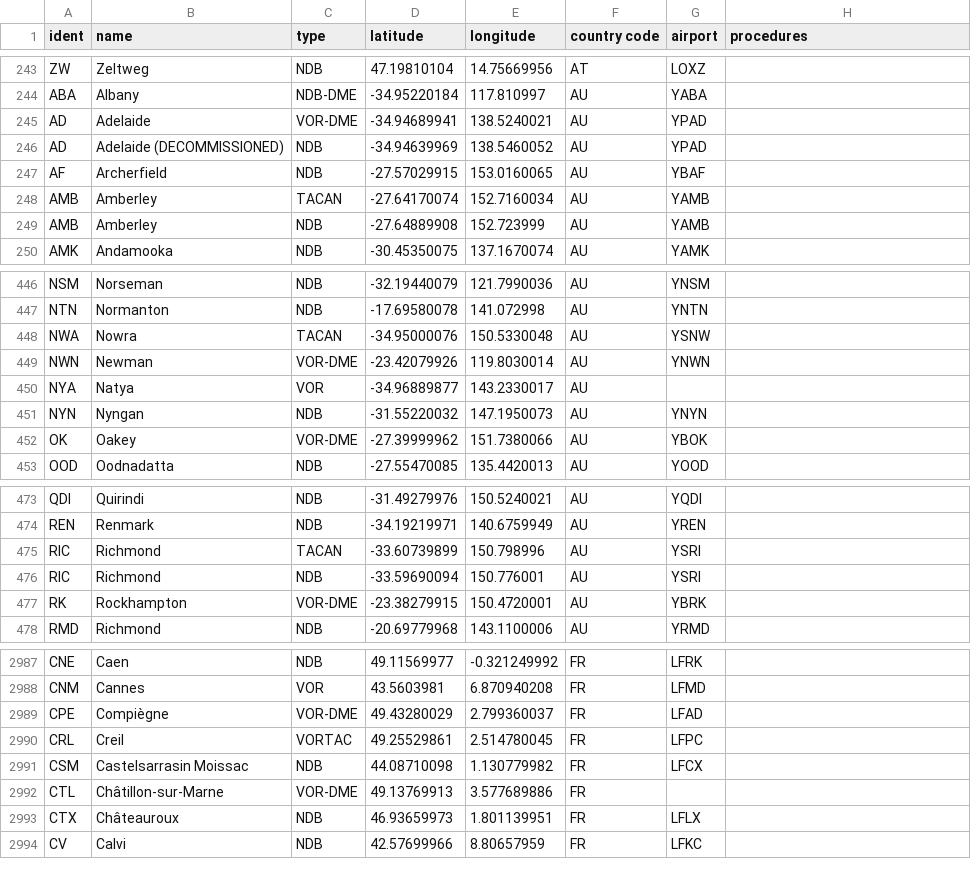
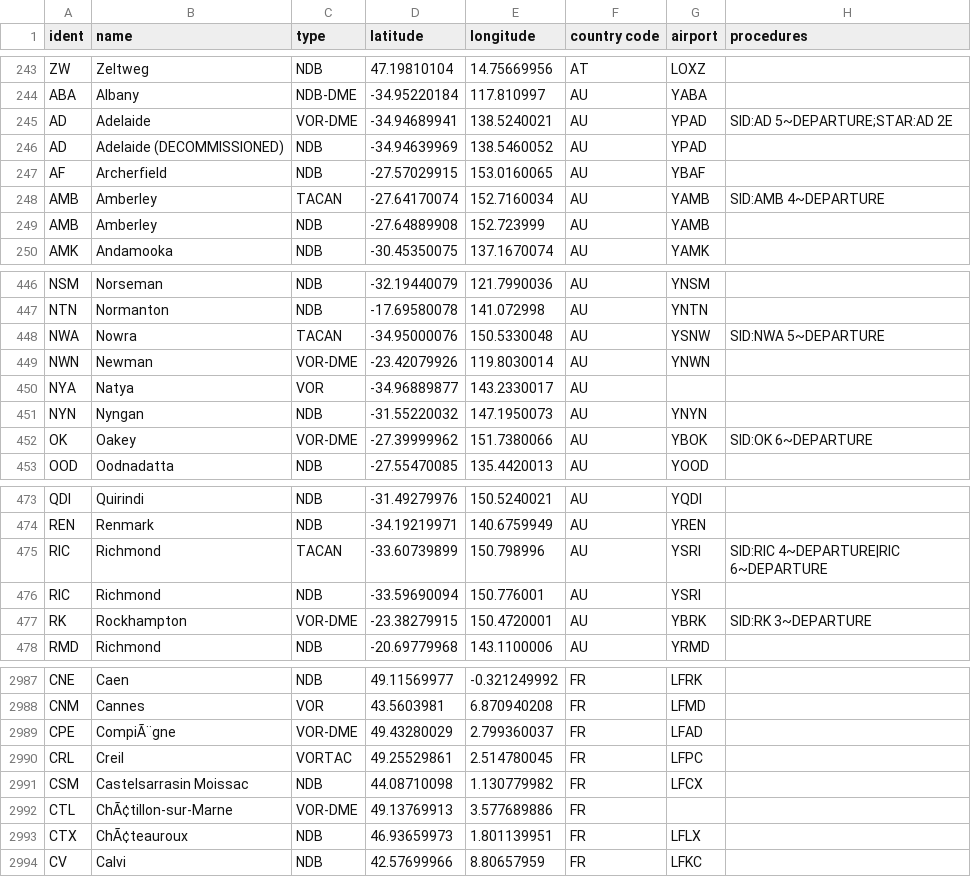
Before and after one commit to KarimEssac/ADS-B-Exchange-waypoints-finder, a CSV file: navaids.csv, drawn as a sheet; only a part is shown, gaps mark what is left out; the diff covers the shown part only.

Commit message:
Add Australian SID/STAR procedures + chart suffix copy feature
- Add ~SUFFIX format to CSV procedure data (e.g. GROOK 1~DEPARTURE) allowing per-procedure chart name suffixes for copy-to-clipboard
- background.js: Parse tilde-separated suffix from CSV proc names, store as 'suffix' property on proc objects
- content_main.js: procVariantReadback() accepts optional chartSuffix param, appending DEPARTURE/ARRIVAL to NATO readback on copy
- content_main.js: Ctrl-hold popup shows DEP/ARR badge next to procedures that have chart suffixes
- content_main.js: Tracker panel variant data serializes suffix property for Ctrl-popup reconstruction
- popup.js: Add getProcTypeLabel/shouldCollapseProcSearchLabel helpers for search result display
- waypoints.csv: 166 Australian waypoints with SID/STAR procedures across 20+ airports
- navaids.csv: 25 Australian navaids with SID/STAR procedures (AD, AMB, AV, BK, BLN, BN, CB, CG, CS, DN, EDN, JT, LT, MK, ML, MNG, NWA, OK, PEA, PF, PH, RIC, RK, SY, TL)
- BRISY waypoint added for Amberley SID fix
- data_version.json bumped from 16 to 21

```diff
--- a/navaids.csv
+++ b/navaids.csv
@@ -244,6 +244,6 @@ ZW,Zeltweg,NDB,47.19810104,14.75669956,AT,LOXZ,
 ABA,Albany,NDB-DME,-34.95220184,117.810997,AU,YABA,
-AD,Adelaide,VOR-DME,-34.94689941,138.5240021,AU,YPAD,
+AD,Adelaide,VOR-DME,-34.94689941,138.5240021,AU,YPAD,"SID:AD 5~DEPARTURE;STAR:AD 2E"
 AD,Adelaide (DECOMMISSIONED),NDB,-34.94639969,138.5460052,AU,YPAD,
 AF,Archerfield,NDB,-27.57029915,153.0160065,AU,YBAF,
-AMB,Amberley,TACAN,-27.64170074,152.7160034,AU,YAMB,
+AMB,Amberley,TACAN,-27.64170074,152.7160034,AU,YAMB,"SID:AMB 4~DEPARTURE"
 AMB,Amberley,NDB,-27.64889908,152.723999,AU,YAMB,
@@ -447,3 +447,3 @@ NSM,Norseman,NDB,-32.19440079,121.7990036,AU,YNSM,
 NTN,Normanton,NDB,-17.69580078,141.072998,AU,YNTN,
-NWA,Nowra,TACAN,-34.95000076,150.5330048,AU,YSNW,
+NWA,Nowra,TACAN,-34.95000076,150.5330048,AU,YSNW,"SID:NWA 5~DEPARTURE"
 NWN,Newman,VOR-DME,-23.42079926,119.8030014,AU,YNWN,
@@ -451,3 +451,3 @@ NYA,Natya,VOR,-34.96889877,143.2330017,AU,,
 NYN,Nyngan,NDB,-31.55220032,147.1950073,AU,YNYN,
-OK,Oakey,VOR-DME,-27.39999962,151.7380066,AU,YBOK,
+OK,Oakey,VOR-DME,-27.39999962,151.7380066,AU,YBOK,"SID:OK 6~DEPARTURE"
 OOD,Oodnadatta,NDB,-27.55470085,135.4420013,AU,YOOD,
@@ -474,5 +474,5 @@ QDI,Quirindi,NDB,-31.49279976,150.5240021,AU,YQDI,
 REN,Renmark,NDB,-34.19219971,140.6759949,AU,YREN,
-RIC,Richmond,TACAN,-33.60739899,150.798996,AU,YSRI,
+RIC,Richmond,TACAN,-33.60739899,150.798996,AU,YSRI,"SID:RIC 4~DEPARTURE|RIC 6~DEPARTURE"
 RIC,Richmond,NDB,-33.59690094,150.776001,AU,YSRI,
-RK,Rockhampton,VOR-DME,-23.38279915,150.4720001,AU,YBRK,
+RK,Rockhampton,VOR-DME,-23.38279915,150.4720001,AU,YBRK,"SID:RK 3~DEPARTURE"
 RMD,Richmond,NDB,-20.69779968,143.1100006,AU,YRMD,
@@ -2988,7 +2988,7 @@ CNE,Caen,NDB,49.11569977,-0.321249992,FR,LFRK,
 CNM,Cannes,VOR,43.5603981,6.870940208,FR,LFMD,
-CPE,Compiègne,VOR-DME,49.43280029,2.799360037,FR,LFAD,
+CPE,CompiÃ¨gne,VOR-DME,49.43280029,2.799360037,FR,LFAD,
 CRL,Creil,VORTAC,49.25529861,2.514780045,FR,LFPC,
 CSM,Castelsarrasin Moissac,NDB,44.08710098,1.130779982,FR,LFCX,
-CTL,Châtillon-sur-Marne,VOR-DME,49.13769913,3.577689886,FR,,
-CTX,Châteauroux,NDB,46.93659973,1.801139951,FR,LFLX,
+CTL,ChÃ¢tillon-sur-Marne,VOR-DME,49.13769913,3.577689886,FR,,
+CTX,ChÃ¢teauroux,NDB,46.93659973,1.801139951,FR,LFLX,
 CV,Calvi,NDB,42.57699966,8.80657959,FR,LFKC,
```
Also changed, not shown: 27 edited cells elsewhere in this file, 5 other files.
